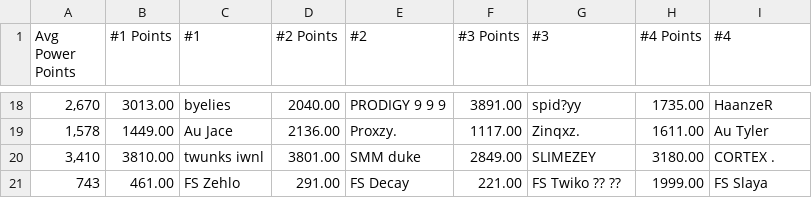
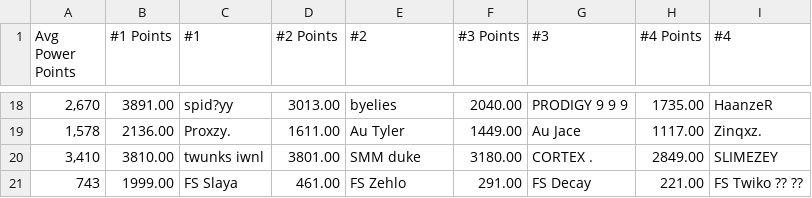
Before and after one commit to smckissock/fortnite, a CSV file: r/champion-series-squads/data/NA West.csv, drawn as a sheet; only a part is shown, gaps mark what is left out; the diff covers the shown part only.

```diff
--- a/r/champion-series-squads/data/NA West.csv
+++ b/r/champion-series-squads/data/NA West.csv
@@ -18,4 +18,4 @@ Avg Power Points,#1 Points,#1,#2 Points,#2,#3 Points,#3,#4 Points,#4
-"2,670","3013.00","byelies","2040.00","PRODIGY 9 9 9","3891.00","spid?yy","1735.00","HaanzeR"
-"1,578","1449.00","Au Jace","2136.00","Proxzy.","1117.00","Zinqxz.","1611.00","Au Tyler"
-"3,410","3810.00","twunks iwnl","3801.00","SMM duke","2849.00","SLIMEZEY","3180.00","CORTEX ."
-"743","461.00","FS Zehlo","291.00","FS Decay","221.00","FS Twiko ?? ??","1999.00","FS Slaya"
+"2,670","3891.00","spid?yy","3013.00","byelies","2040.00","PRODIGY 9 9 9","1735.00","HaanzeR"
+"1,578","2136.00","Proxzy.","1611.00","Au Tyler","1449.00","Au Jace","1117.00","Zinqxz."
+"3,410","3810.00","twunks iwnl","3801.00","SMM duke","3180.00","CORTEX .","2849.00","SLIMEZEY"
+"743","1999.00","FS Slaya","461.00","FS Zehlo","291.00","FS Decay","221.00","FS Twiko ?? ??"
```
Also changed, not shown: 147 edited cells elsewhere in this file, r/champion-series-squads/data/Asia.csv, r/champion-series-squads/data/Brazil.csv, 23 other files.
